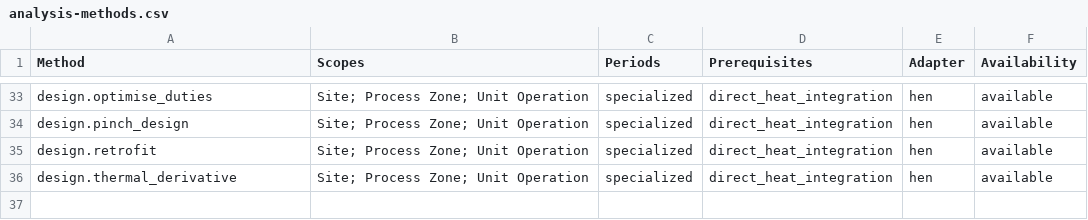
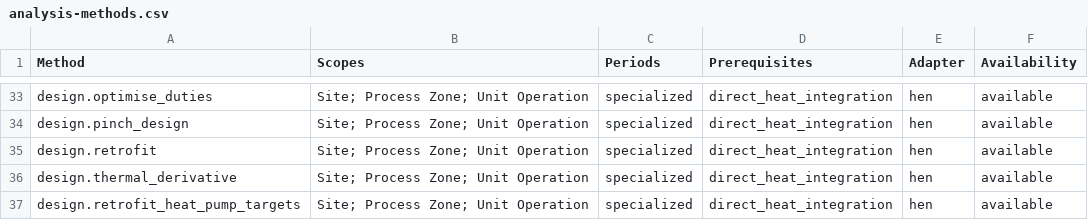
Before and after one commit to waikato-ahuora-smart-energy-systems/OpenPinch, a CSV file: docs/_data/analysis-methods.csv, drawn as a sheet; only a part is shown, gaps mark what is left out.

```diff
--- a/docs/_data/analysis-methods.csv
+++ b/docs/_data/analysis-methods.csv
@@ -36 +36,2 @@ design.retrofit,Site; Process Zone; Unit Operation,specialized,direct_heat_integ
 design.thermal_derivative,Site; Process Zone; Unit Operation,specialized,direct_heat_integration,hen,available
+design.retrofit_heat_pump_targets,Site; Process Zone; Unit Operation,specialized,direct_heat_integration,hen,available
```
Also changed, not shown: 4 other files.
